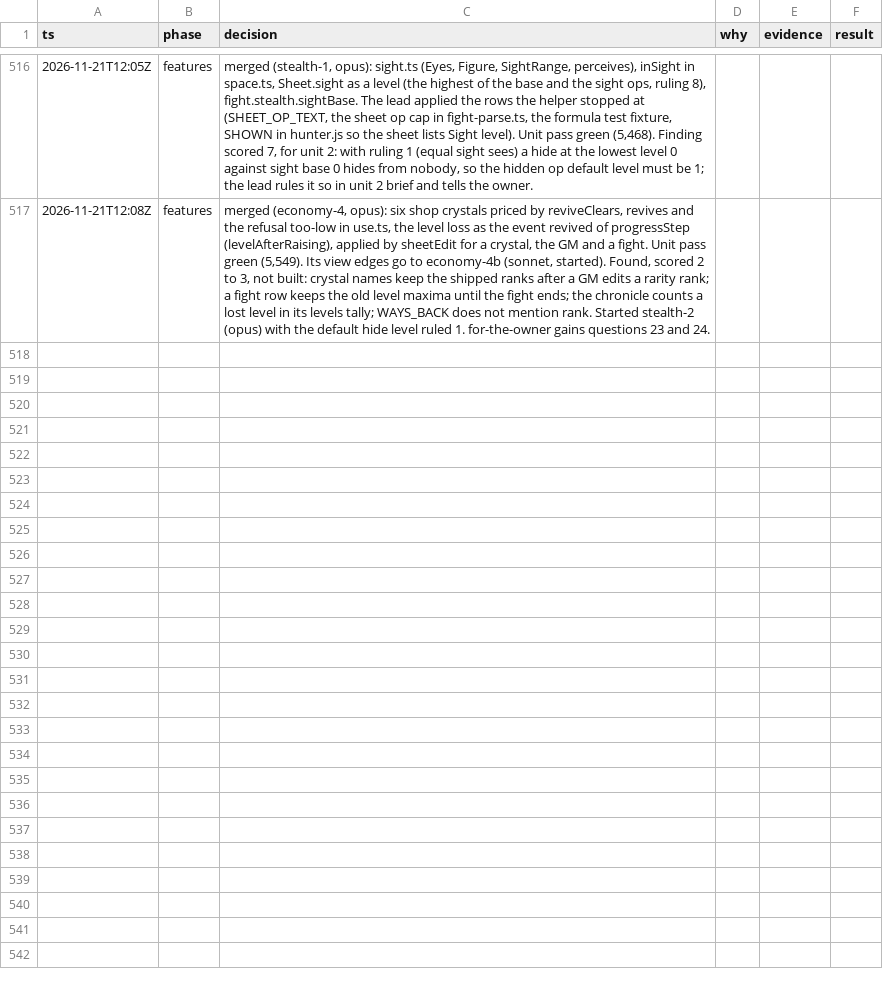
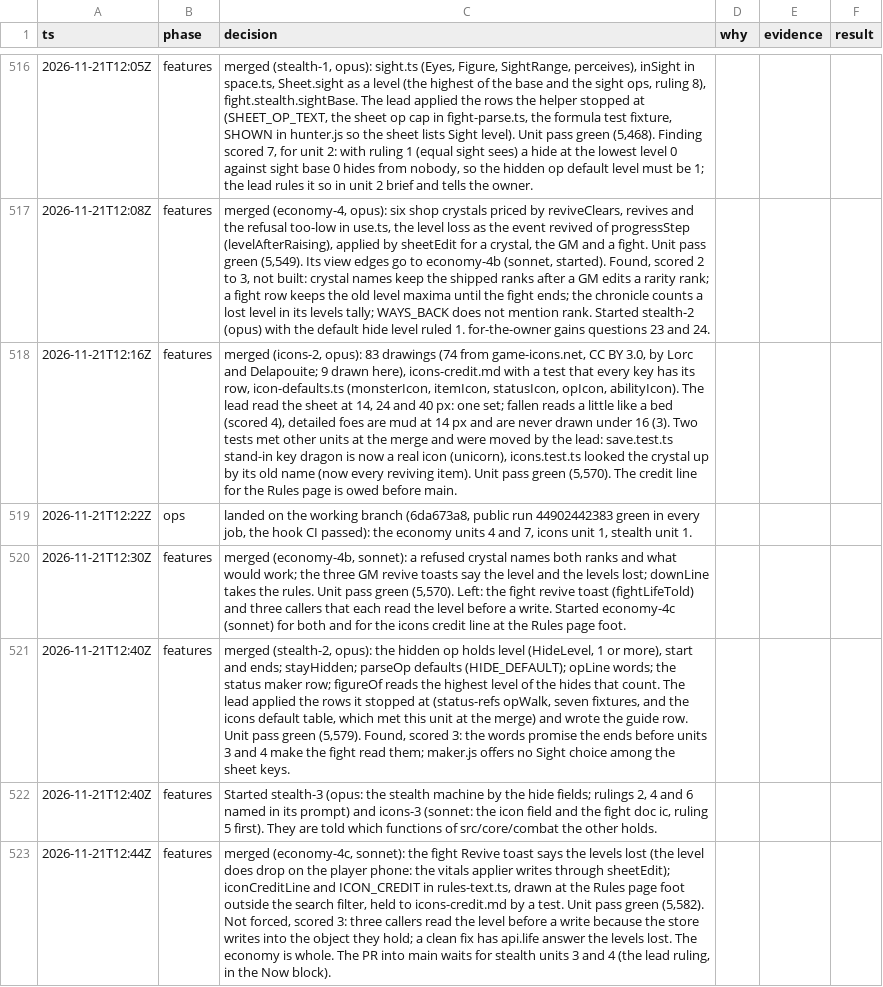
Before and after one commit to makoots-png/System-gaming-public, a TSV file: docs/agent-handoff/decisions.tsv, drawn as a sheet; only a part is shown, gaps mark what is left out; the diff names each change by its address in the sheet, - before the commit and + after, or states it on an @@ line.

```diff
--- a/docs/agent-handoff/decisions.tsv
+++ b/docs/agent-handoff/decisions.tsv
+row 518: 2026-11-21T12:16Z | features | merged (icons-2, opus): 83 drawings (74 from game-icons.net, CC BY 3.0, by Lorc and Delapouite; 9 drawn here), icons-credit.md with a test that every key has its row, icon-defaults.ts (monsterIcon, itemIcon, statusIcon, opIcon, abilityIcon). The lead read the sheet at 14, 24 and 40 px: one set; fallen reads a little like a bed (scored 4), detailed foes are mud at 14 px and are never drawn under 16 (3). Two tests met other units at the merge and were moved by the lead: save.test.ts stand-in key dragon is now a real icon (unicorn), icons.test.ts looked the crystal up by its old name (now every reviving item). Unit pass green (5,570). The credit line for the Rules page is owed before main.
+row 519: 2026-11-21T12:22Z | ops | landed on the working branch (6da673a8, public run 44902442383 green in every job, the hook CI passed): the economy units 4 and 7, icons unit 1, stealth unit 1.
+row 520: 2026-11-21T12:30Z | features | merged (economy-4b, sonnet): a refused crystal names both ranks and what would work; the three GM revive toasts say the level and the levels lost; downLine takes the rules. Unit pass green (5,570). Left: the fight revive toast (fightLifeTold) and three callers that each read the level before a write. Started economy-4c (sonnet) for both and for the icons credit line at the Rules page foot.
+row 521: 2026-11-21T12:40Z | features | merged (stealth-2, opus): the hidden op holds level (HideLevel, 1 or more), start and ends; stayHidden; parseOp defaults (HIDE_DEFAULT); opLine words; the status maker row; figureOf reads the highest level of the hides that count. The lead applied the rows it stopped at (status-refs opWalk, seven fixtures, and the icons default table, which met this unit at the merge) and wrote the guide row. Unit pass green (5,579). Found, scored 3: the words promise the ends before units 3 and 4 make the fight read them; maker.js offers no Sight choice among the sheet keys.
+row 522: 2026-11-21T12:40Z | features | Started stealth-3 (opus: the stealth machine by the hide fields; rulings 2, 4 and 6 named in its prompt) and icons-3 (sonnet: the icon field and the fight doc ic, ruling 5 first). They are told which functions of src/core/combat the other holds.
+row 523: 2026-11-21T12:44Z | features | merged (economy-4c, sonnet): the fight Revive toast says the levels lost (the level does drop on the player phone: the vitals applier writes through sheetEdit); iconCreditLine and ICON_CREDIT in rules-text.ts, drawn at the Rules page foot outside the search filter, held to icons-credit.md by a test. Unit pass green (5,582). Not forced, scored 3: three callers read the level before a write because the store writes into the object they hold; a clean fix has api.life answer the levels lost. The economy is whole. The PR into main waits for stealth units 3 and 4 (the lead ruling, in the Now block).
```
Also changed, not shown: 38 other files.
